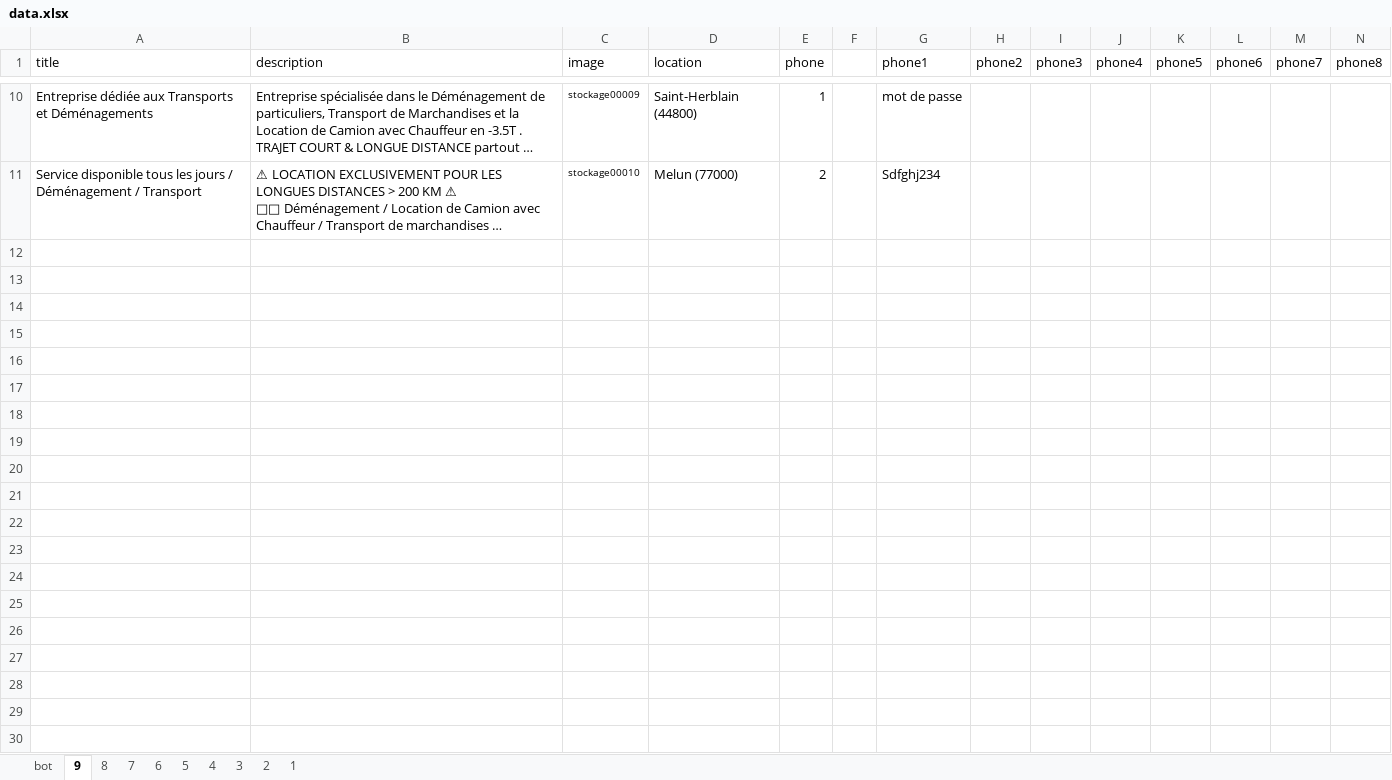
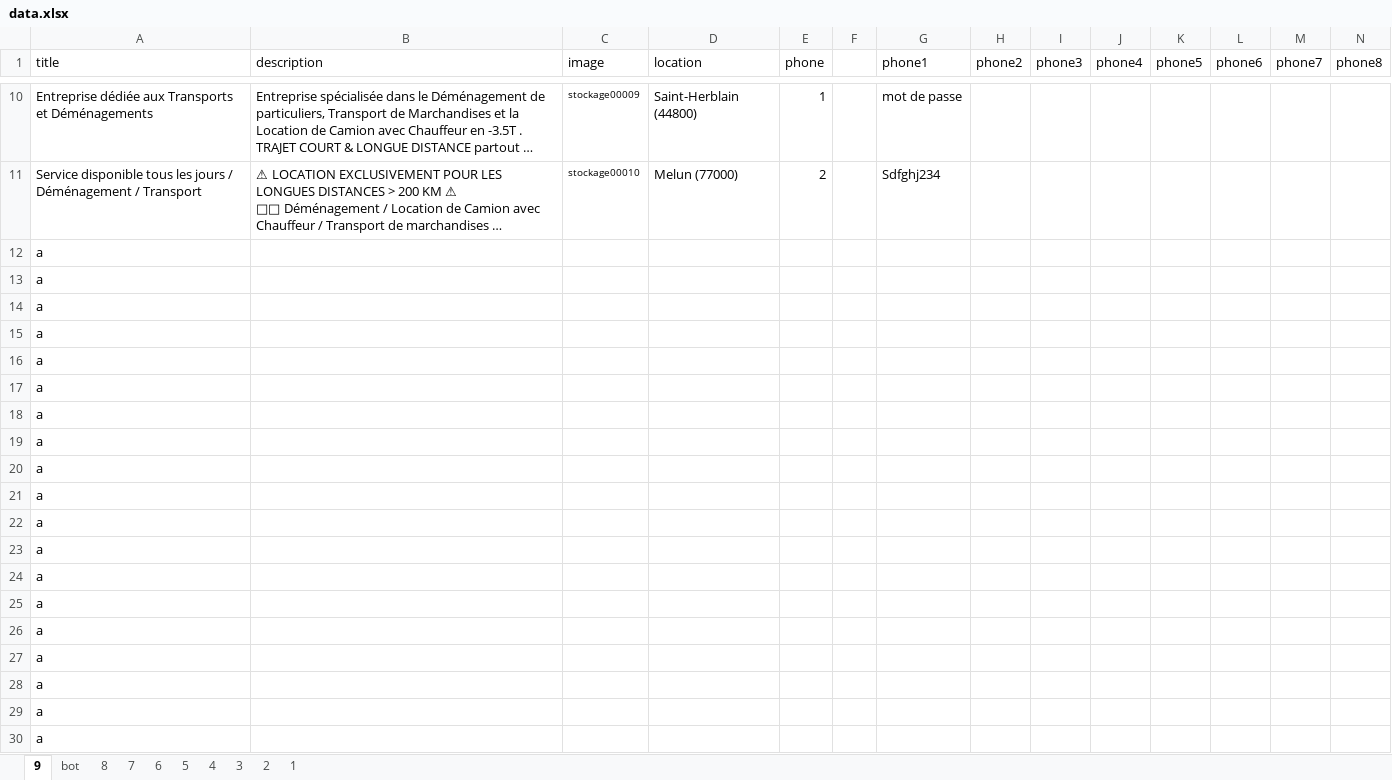
Before and after one commit to leocrapart/lbc-ahk, an Excel workbook: data.xlsx, sheet 9, drawn as a sheet; only a part is shown, gaps mark what is left out; long unchanged cells end in …; values as stored, in another font and other column widths than the file's, no borders; rows hold the shown columns only; the diff covers the shown part only; the diff names each change by its address in the sheet, - before the commit and + after, or states it on an @@ line.

```diff
--- a/data.xlsx (sheet 9)
+++ b/data.xlsx (sheet 9)
@@ sheet tab order changed: 9 | bot | 8 | 7 | 6 | 5 | 4 | 3 | 2 | 1 @@
+row 12: a
+row 13: a
+row 14: a
+row 15: a
+row 16: a
+row 17: a
+row 18: a
+row 19: a
+row 20: a
+row 21: a
+row 22: a
+row 23: a
+row 24: a
+row 25: a
+row 26: a
+row 27: a
+row 28: a
+row 29: a
+row 30: a
```
Also changed, not shown: 11 added rows elsewhere in this sheet, 7 other files.
